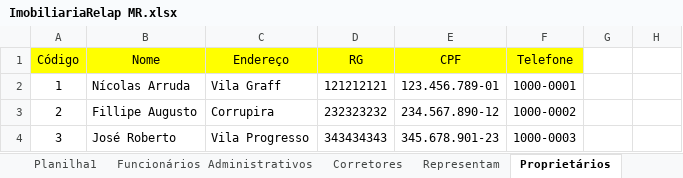
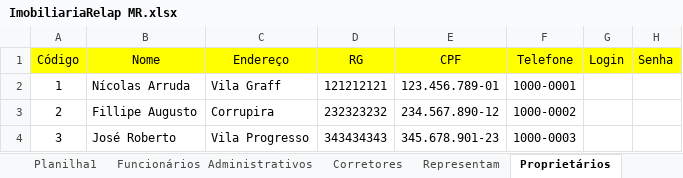
Before and after one commit to nicolasarruda/Imobiliaria, an Excel workbook: ImobiliariaRelap MR.xlsx, sheet Proprietários, drawn as a sheet; values as stored, in another font and other column widths than the file's, no borders; the diff names each change by its address in the sheet, - before the commit and + after, or states it on an @@ line.

```diff
--- a/ImobiliariaRelap MR.xlsx (sheet Proprietários)
+++ b/ImobiliariaRelap MR.xlsx (sheet Proprietários)
-G1: (empty)
+G1: Login
-G1:H1 fill: none
+G1:H1 fill: #FFFF00
-H1: (empty)
+H1: Senha
```
Also changed, not shown: sheet Clientes, sheet MR.
